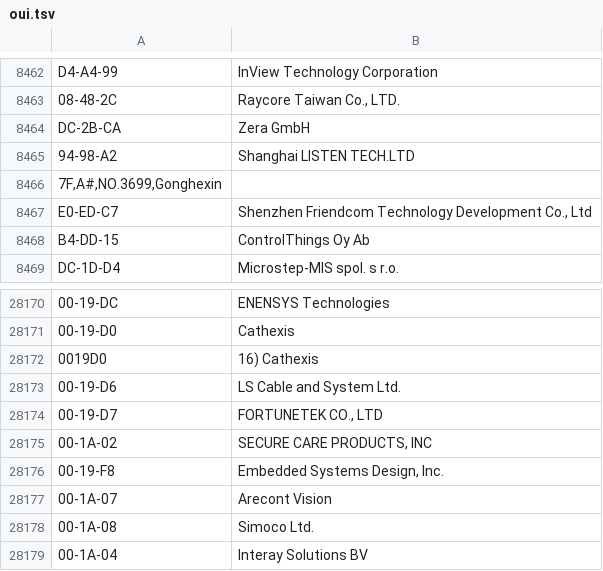
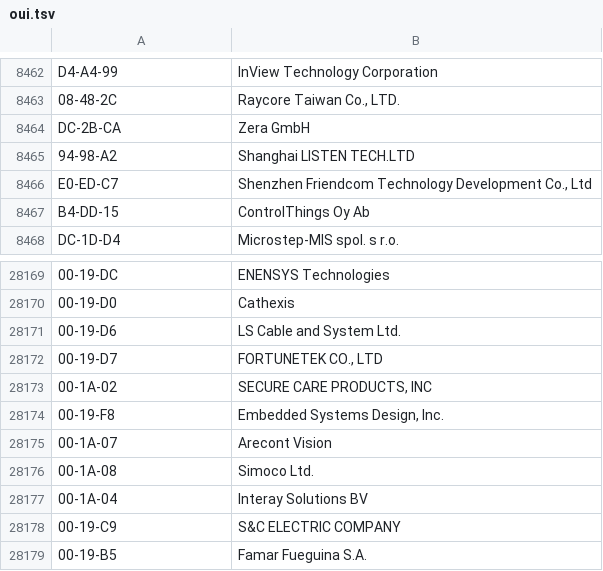
Before and after one commit to giucal/lookup-oui, a TSV file: oui.tsv, drawn as a sheet; only a part is shown, gaps mark what is left out; the shorter side is filled out with more unchanged rows; the diff names each change by its address in the sheet, - before the commit and + after, or states it on an @@ line.

Commit message:
Fix database generation
I noticed some extraneous entries in the database.

The problem is that (what I intended as literal) parens in the AWK regex
condition

    /(hex)/ { ... }

need to be escaped:

    /\(hex\)/ { ... }

Organization details (e.g. addresses) containing "hex" will otherwise
slip through.

```diff
--- a/oui.tsv
+++ b/oui.tsv
-row 8466: 7F,A#,NO.3699,Gonghexin
-row 28172: 0019D0 | 16) Cathexis
```
Also changed, not shown: 2 other files.
